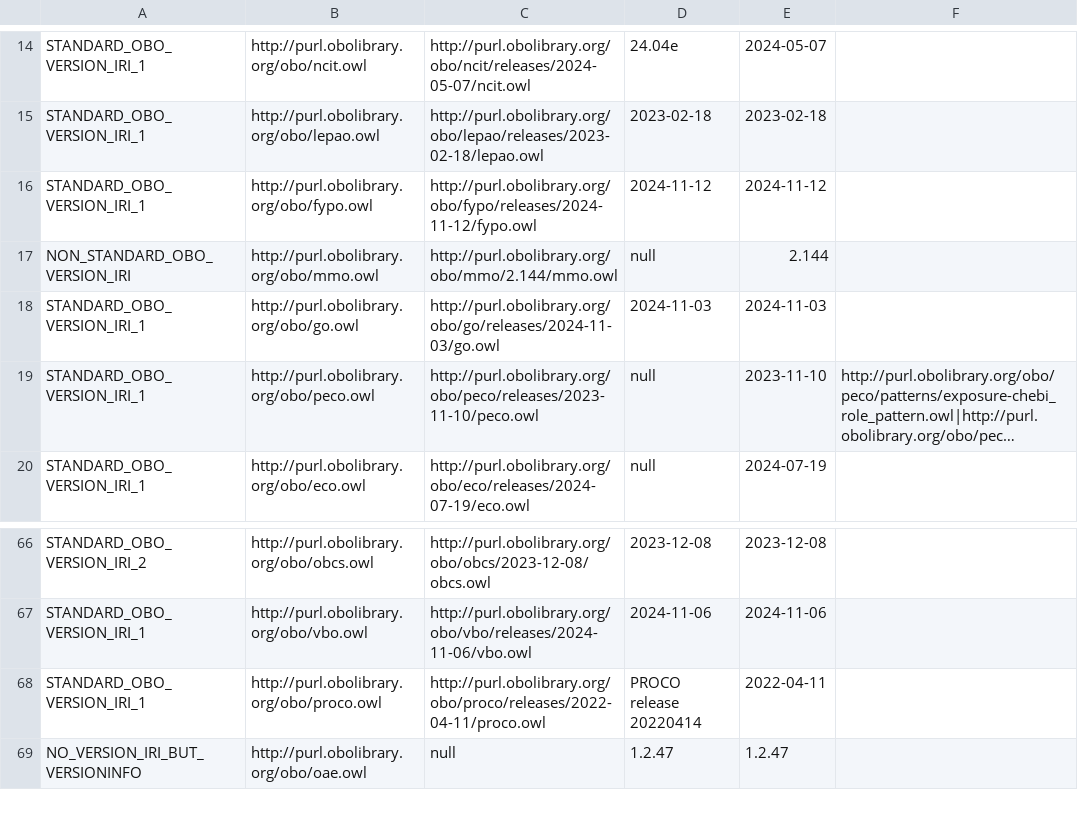
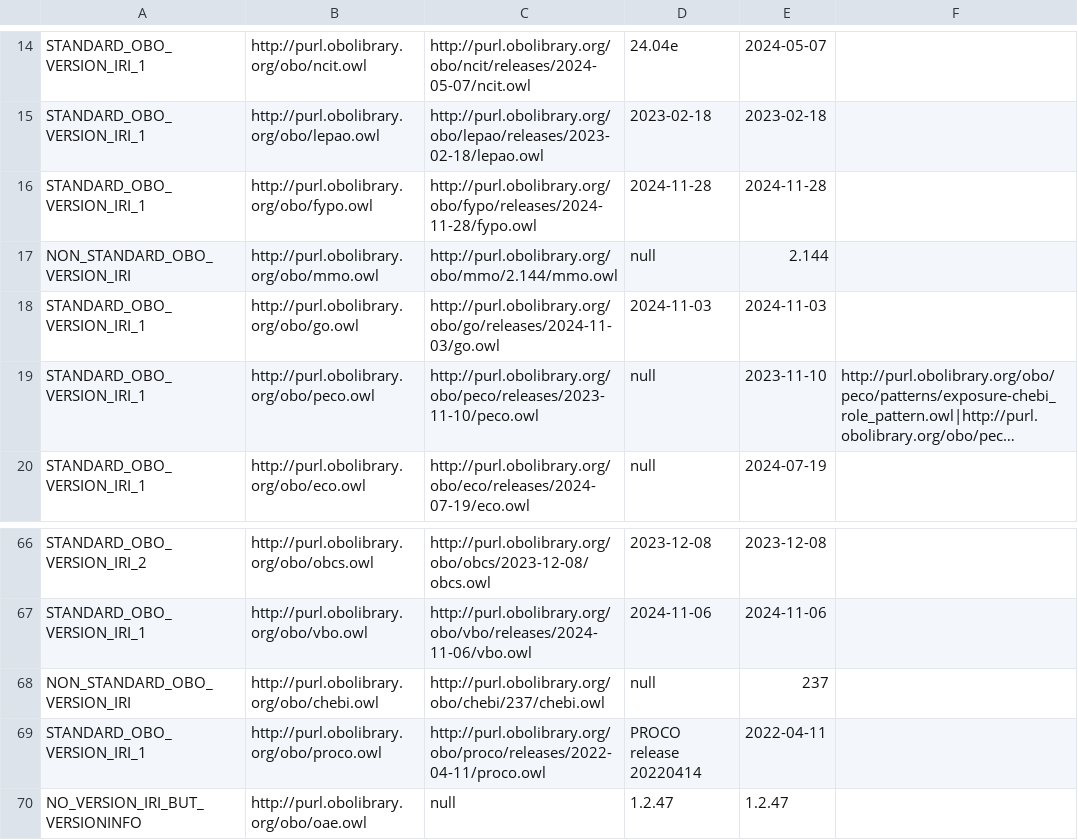
Before and after one commit to psiotwo/ontology-version-extractor, a CSV file: output.csv, drawn as a sheet; only a part is shown, gaps mark what is left out; long unchanged cells end in ….

Commit message:
Deploying to gh-pages from @ psiotwo/ontology-version-extractor@a0b838e29500d665c7c5144392f987af7cad4d2c 🚀

```diff
--- a/output.csv
+++ b/output.csv
@@ -15,3 +15,3 @@ STANDARD_OBO_VERSION_IRI_1,http://purl.obolibrary.org/obo/ncit.owl,http://purl.o
 STANDARD_OBO_VERSION_IRI_1,http://purl.obolibrary.org/obo/lepao.owl,http://purl.obolibrary.org/obo/lepao/releases/2023-02-18/lepao.owl,2023-02-18,2023-02-18,,
-STANDARD_OBO_VERSION_IRI_1,http://purl.obolibrary.org/obo/fypo.owl,http://purl.obolibrary.org/obo/fypo/releases/2024-11-12/fypo.owl,2024-11-12,2024-11-12,,
+STANDARD_OBO_VERSION_IRI_1,http://purl.obolibrary.org/obo/fypo.owl,http://purl.obolibrary.org/obo/fypo/releases/2024-11-28/fypo.owl,2024-11-28,2024-11-28,,
 NON_STANDARD_OBO_VERSION_IRI,http://purl.obolibrary.org/obo/mmo.owl,http://purl.obolibrary.org/obo/mmo/2.144/mmo.owl,null,2.144,,
@@ -67,2 +67,3 @@ STANDARD_OBO_VERSION_IRI_2,http://purl.obolibrary.org/obo/obcs.owl,http://purl.o
 STANDARD_OBO_VERSION_IRI_1,http://purl.obolibrary.org/obo/vbo.owl,http://purl.obolibrary.org/obo/vbo/releases/2024-11-06/vbo.owl,2024-11-06,2024-11-06,,
+NON_STANDARD_OBO_VERSION_IRI,http://purl.obolibrary.org/obo/chebi.owl,http://purl.obolibrary.org/obo/chebi/237/chebi.owl,null,237,,
 STANDARD_OBO_VERSION_IRI_1,http://purl.obolibrary.org/obo/proco.owl,http://purl.obolibrary.org/obo/proco/releases/2022-04-11/proco.owl,PROCO release 20220414,2022-04-11,,
```
Also changed, not shown: 2 other files.
